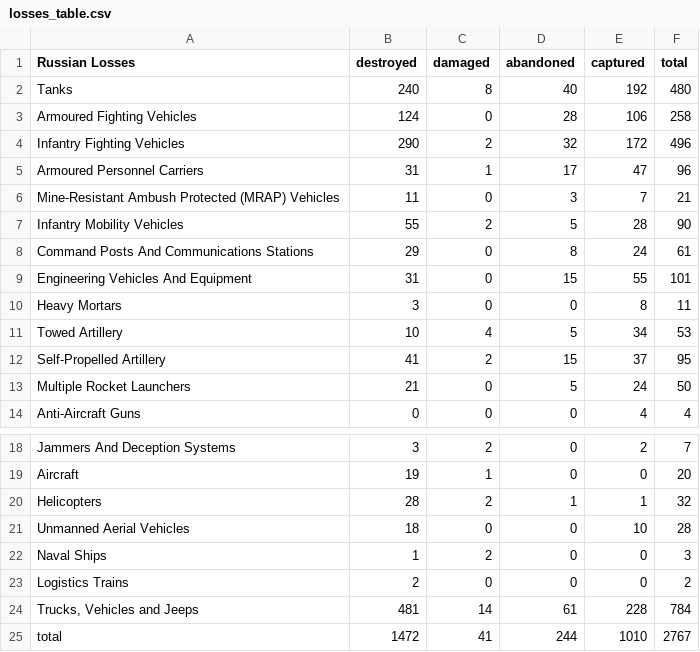
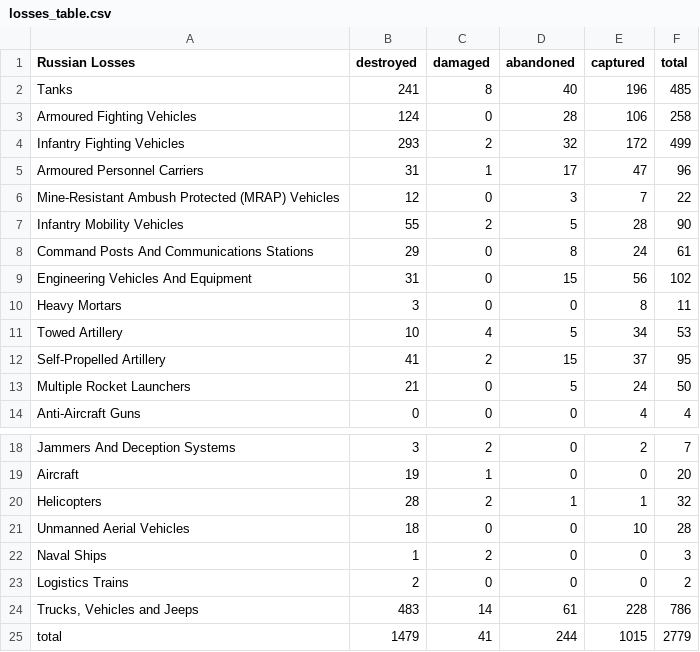
Before and after one commit to gsajko/Losses, a CSV file: losses_table.csv, drawn as a sheet; only a part is shown, gaps mark what is left out.

```diff
--- a/losses_table.csv
+++ b/losses_table.csv
@@ -1,10 +1,10 @@
  Russian Losses                                   ,   destroyed ,   damaged ,   abandoned ,   captured ,   total
- Tanks                                            ,         240 ,         8 ,          40 ,        192 ,     480
+ Tanks                                            ,         241 ,         8 ,          40 ,        196 ,     485
  Armoured Fighting Vehicles                       ,         124 ,         0 ,          28 ,        106 ,     258
- Infantry Fighting Vehicles                       ,         290 ,         2 ,          32 ,        172 ,     496
+ Infantry Fighting Vehicles                       ,         293 ,         2 ,          32 ,        172 ,     499
  Armoured Personnel Carriers                      ,          31 ,         1 ,          17 ,         47 ,      96
- Mine-Resistant Ambush Protected  (MRAP) Vehicles ,          11 ,         0 ,           3 ,          7 ,      21
+ Mine-Resistant Ambush Protected  (MRAP) Vehicles ,          12 ,         0 ,           3 ,          7 ,      22
  Infantry Mobility Vehicles                       ,          55 ,         2 ,           5 ,         28 ,      90
  Command Posts And Communications Stations        ,          29 ,         0 ,           8 ,         24 ,      61
- Engineering Vehicles And Equipment               ,          31 ,         0 ,          15 ,         55 ,     101
+ Engineering Vehicles And Equipment               ,          31 ,         0 ,          15 ,         56 ,     102
  Heavy Mortars                                    ,           3 ,         0 ,           0 ,          8 ,      11
@@ -23,3 +23,3 @@
  Logistics Trains                                 ,           2 ,         0 ,           0 ,          0 ,       2
-" Trucks, Vehicles and Jeeps                       ",         481 ,        14 ,          61 ,        228 ,     784
- total                                            ,        1472 ,        41 ,         244 ,       1010 ,    2767
+" Trucks, Vehicles and Jeeps                       ",         483 ,        14 ,          61 ,        228 ,     786
+ total                                            ,        1479 ,        41 ,         244 ,       1015 ,    2779
```
Also changed, not shown: 3 other files.
